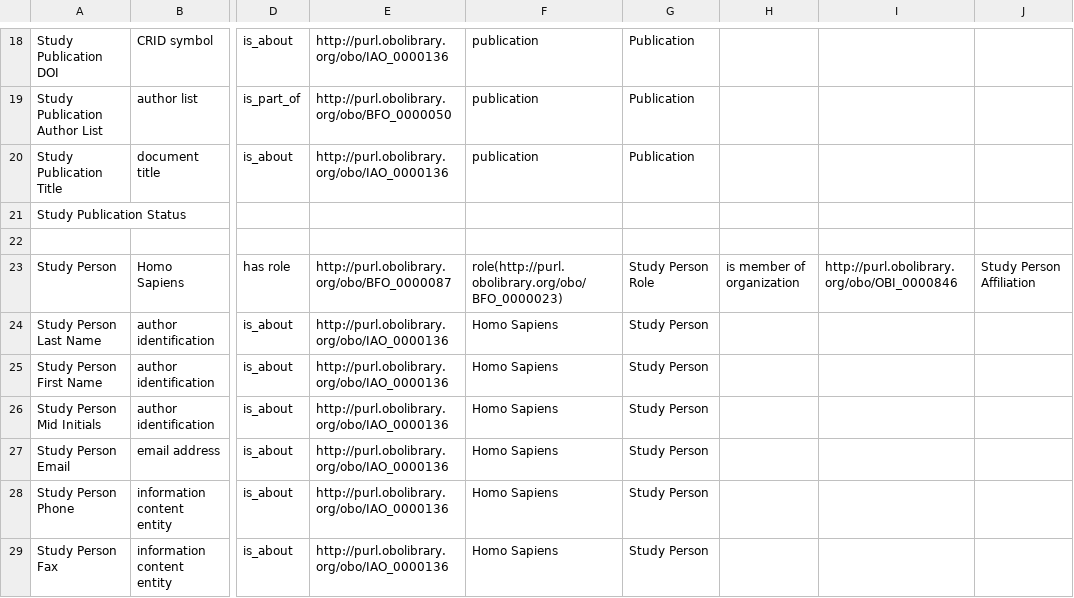
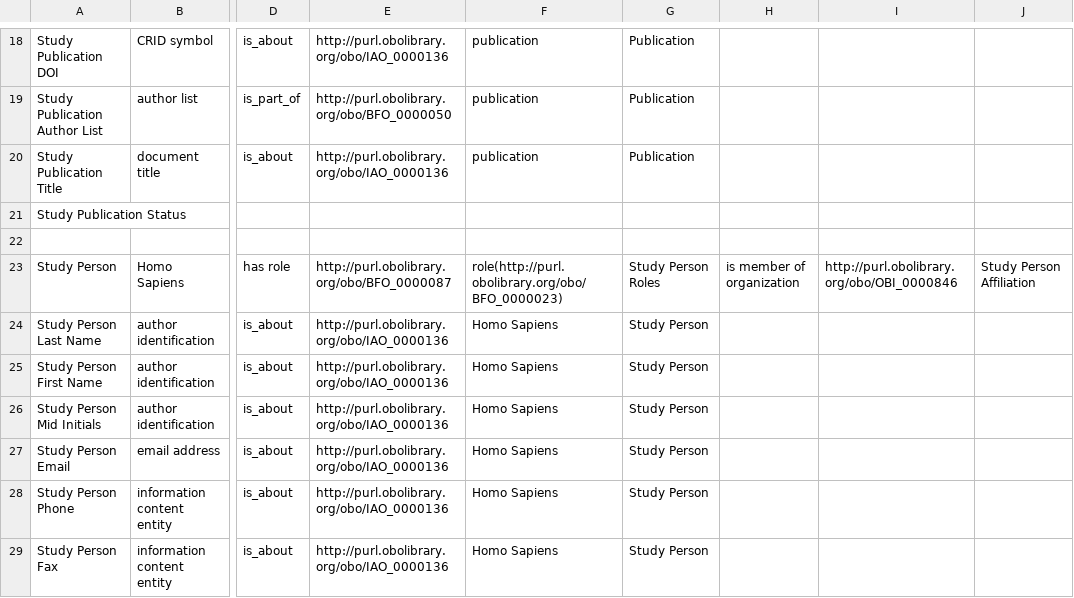
Before and after one commit to ISA-tools/linkedISA, a CSV file: src/main/resources/mappings/ISA-OBO-mapping.csv, drawn as a sheet; only a part is shown, gaps mark what is left out; the diff names each change by its address in the sheet, - before the commit and + after, or states it on an @@ line.

Commit message:
Added study person and its attributes in the conversion

```diff
--- a/src/main/resources/mappings/ISA-OBO-mapping.csv
+++ b/src/main/resources/mappings/ISA-OBO-mapping.csv
-G23: Study Person Role
+G23: Study Person Roles
```
Also changed, not shown: 1 other file.
